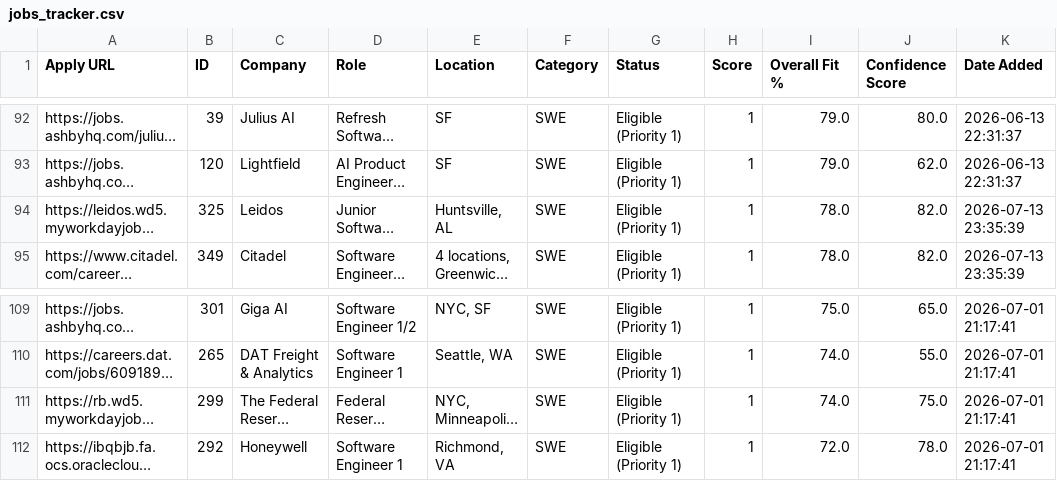
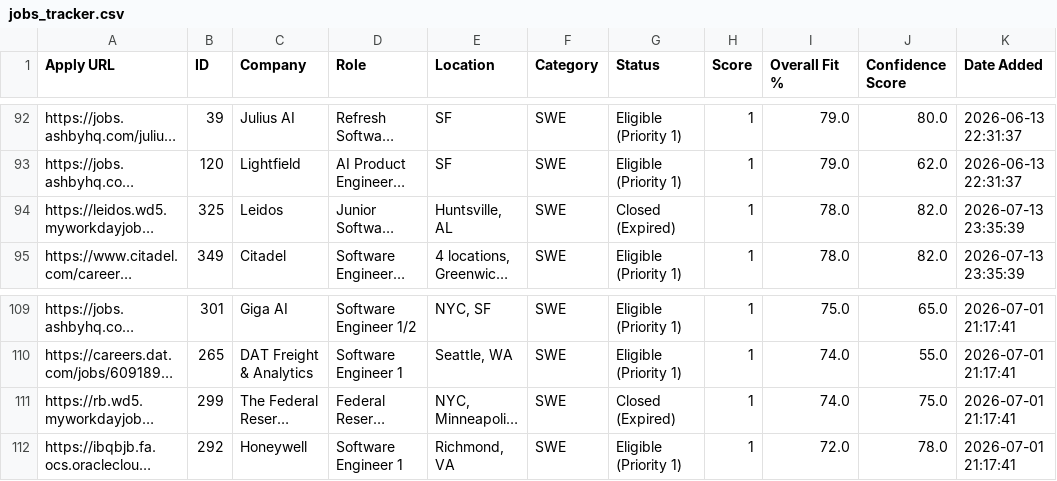
Before and after one commit to faradayj/jobs, a CSV file: data/jobs_tracker.csv, drawn as a sheet; only a part is shown, gaps mark what is left out; long unchanged cells end in …; the diff covers the shown part only; the diff names each change by its address in the sheet, - before the commit and + after, or states it on an @@ line.

```diff
--- a/data/jobs_tracker.csv
+++ b/data/jobs_tracker.csv
-G94 (Status): Eligible (Priority 1)
+G94 (Status): Closed (Expired)
-G111 (Status): Eligible (Priority 1)
+G111 (Status): Closed (Expired)
```
Also changed, not shown: 13 edited cells elsewhere in this file, 4 other files.
